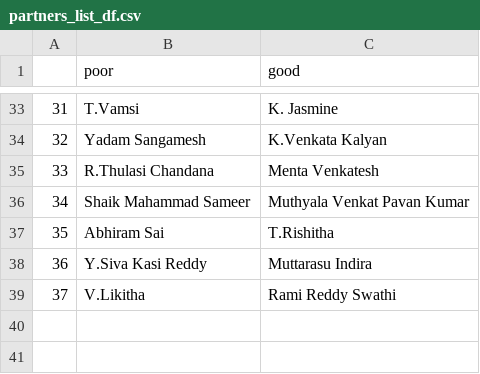
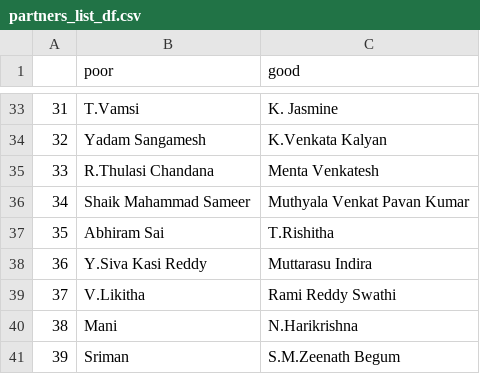
Before and after one commit to smanikantam/jango-project, a CSV file: project/media/partners_list_df.csv, drawn as a sheet; only a part is shown, gaps mark what is left out; the diff names each change by its address in the sheet, - before the commit and + after, or states it on an @@ line.

```diff
--- a/project/media/partners_list_df.csv
+++ b/project/media/partners_list_df.csv
+row 40: 38 | Mani | N.Harikrishna
+row 41: 39 | Sriman | S.M.Zeenath Begum
```
Also changed, not shown: 16 other files.
